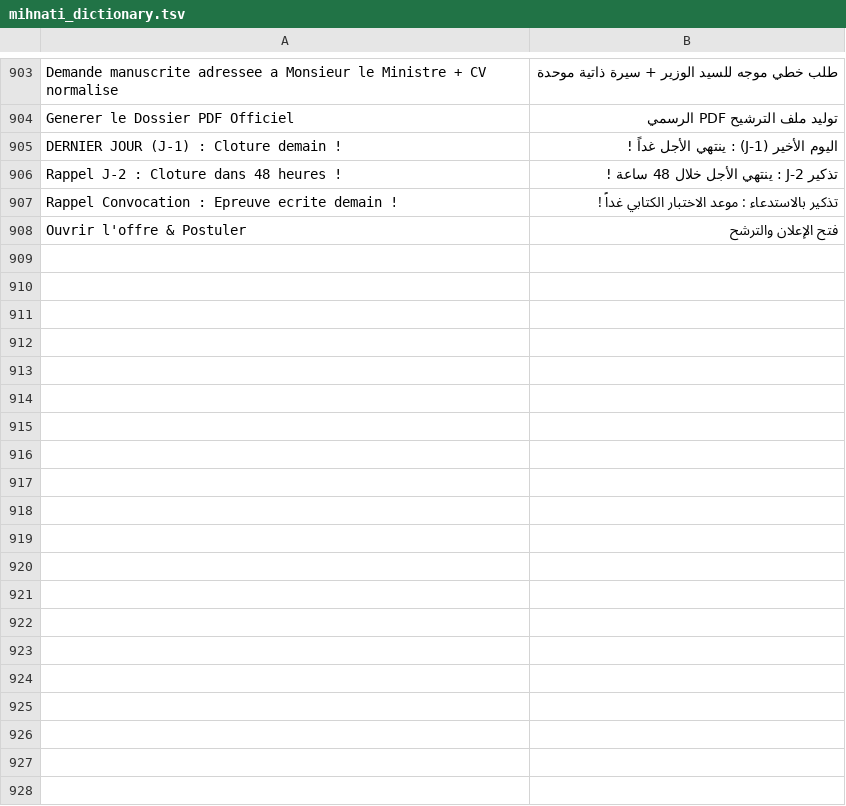
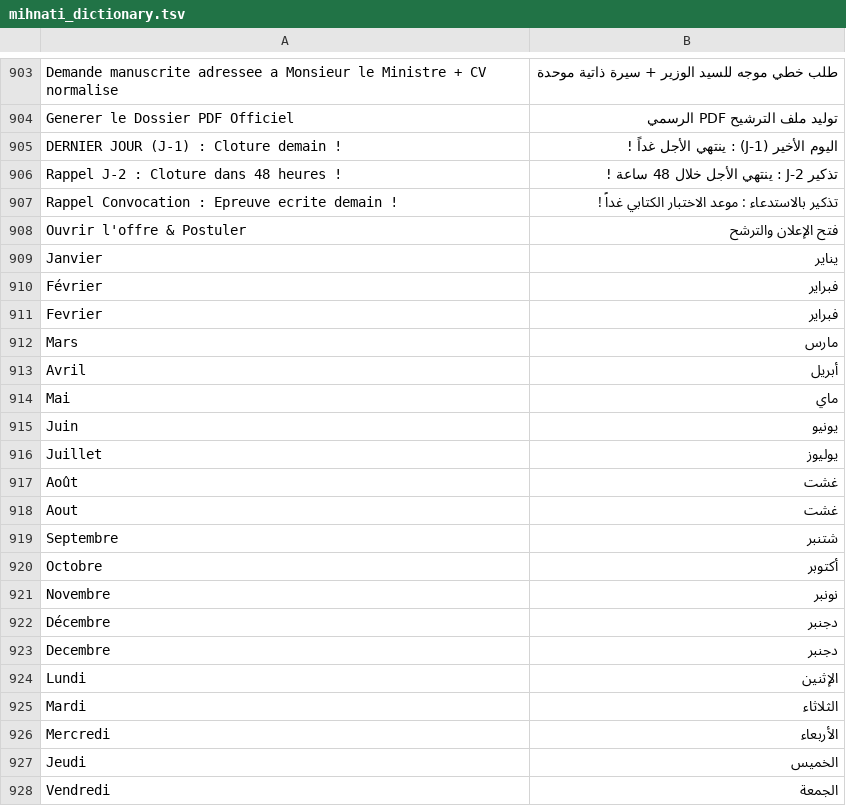
Before and after one commit to jobfinderMA/mihnati-scraper, a TSV file: app/src/main/assets/mihnati_dictionary.tsv, drawn as a sheet; only a part is shown, gaps mark what is left out; the diff covers the shown part only; the diff names each change by its address in the sheet, - before the commit and + after, or states it on an @@ line.

Commit message:
fix(translation): resolve all untranslated strings, mixed phrases, dates & countdowns

```diff
--- a/app/src/main/assets/mihnati_dictionary.tsv
+++ b/app/src/main/assets/mihnati_dictionary.tsv
+row 909: Janvier | يناير
+row 910: Février | فبراير
+row 911: Fevrier | فبراير
+row 912: Mars | مارس
+row 913: Avril | أبريل
+row 914: Mai | ماي
+row 915: Juin | يونيو
+row 916: Juillet | يوليوز
+row 917: Août | غشت
+row 918: Aout | غشت
+row 919: Septembre | شتنبر
+row 920: Octobre | أكتوبر
+row 921: Novembre | نونبر
+row 922: Décembre | دجنبر
+row 923: Decembre | دجنبر
+row 924: Lundi | الإثنين
+row 925: Mardi | الثلاثاء
+row 926: Mercredi | الأربعاء
+row 927: Jeudi | الخميس
+row 928: Vendredi | الجمعة
```
Also changed, not shown: 49 added rows elsewhere in this file, 6 other files.
